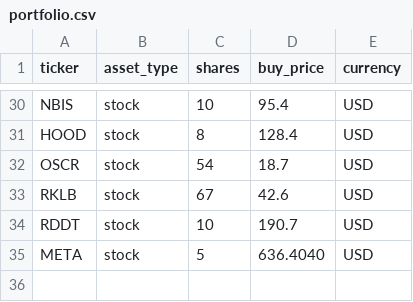
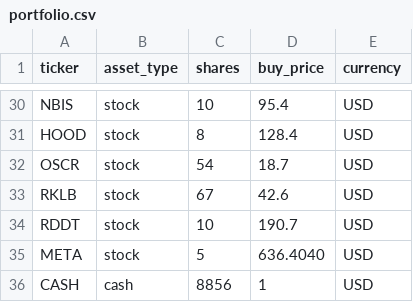
Before and after one commit to hayatonn/family_portfolio, a CSV file: portfolio/portfolio.csv, drawn as a sheet; only a part is shown, gaps mark what is left out; the diff names each change by its address in the sheet, - before the commit and + after, or states it on an @@ line.

Commit message:
Update portfolio.csv

```diff
--- a/portfolio/portfolio.csv
+++ b/portfolio/portfolio.csv
+row 36: CASH | cash | 8856 | 1 | USD
```
